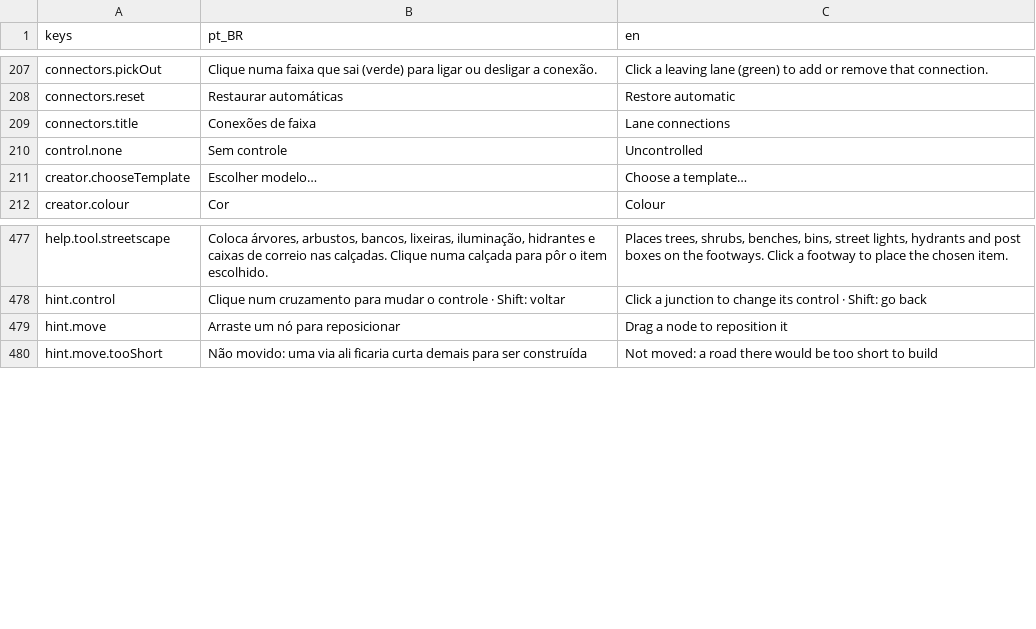
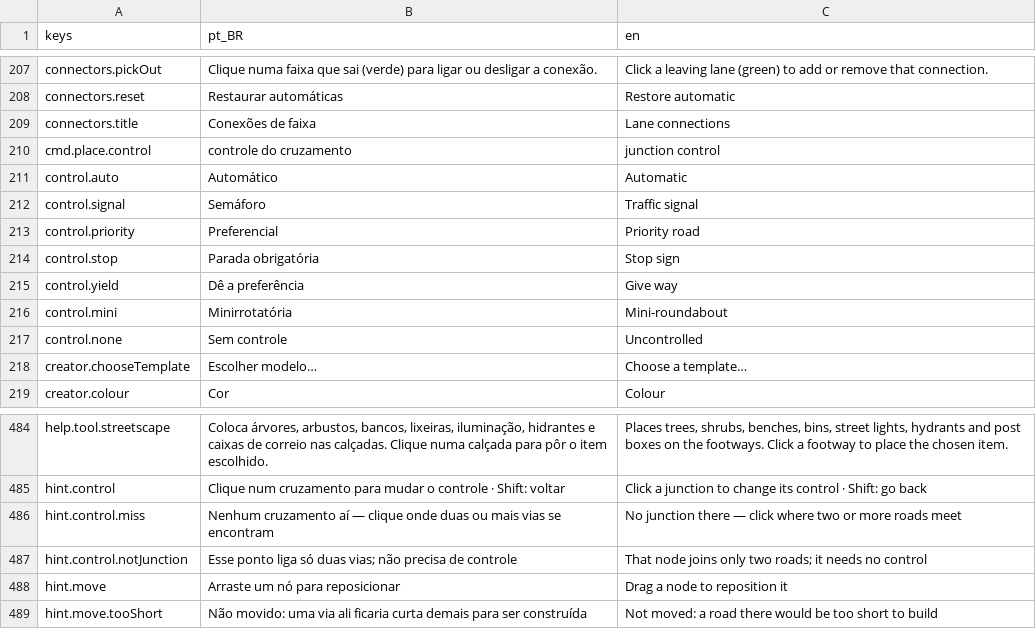
Before and after one commit to designathan1988/city, a CSV file: project/data/i18n/strings.csv, drawn as a sheet; only a part is shown, gaps mark what is left out; the diff names each change by its address in the sheet, - before the commit and + after, or states it on an @@ line.

```diff
--- a/project/data/i18n/strings.csv
+++ b/project/data/i18n/strings.csv
+row 210: cmd.place.control | controle do cruzamento | junction control
+row 211: control.auto | Automático | Automatic
+row 212: control.signal | Semáforo | Traffic signal
+row 213: control.priority | Preferencial | Priority road
+row 214: control.stop | Parada obrigatória | Stop sign
+row 215: control.yield | Dê a preferência | Give way
+row 216: control.mini | Minirrotatória | Mini-roundabout
+row 486: hint.control.miss | Nenhum cruzamento aí — clique onde duas ou mais vias se encontram | No junction there — click where two or more roads meet
+row 487: hint.control.notJunction | Esse ponto liga só duas vias; não precisa de controle | That node joins only two roads; it needs no control
```
Also changed, not shown: 29 other files.
